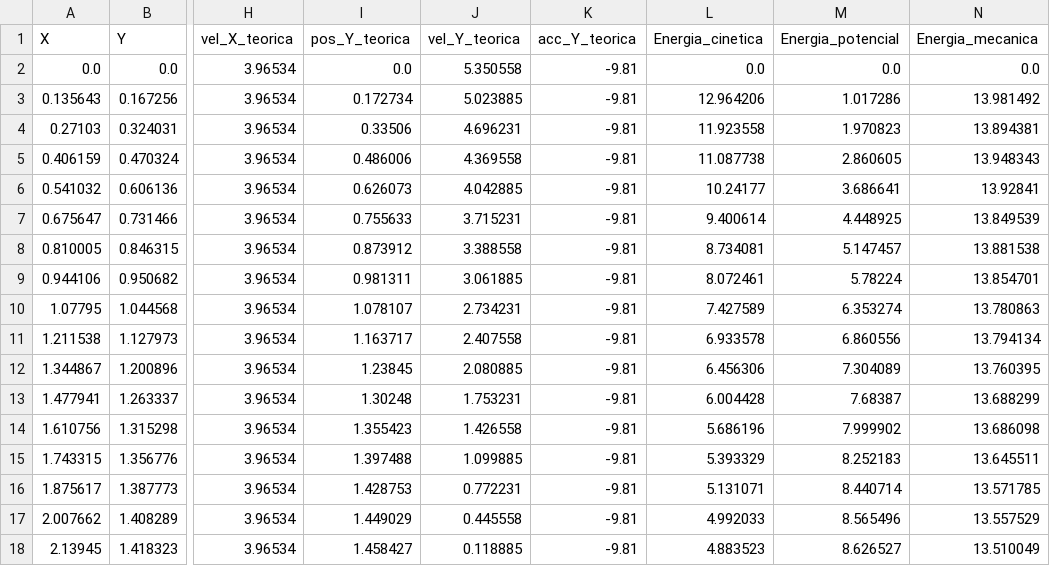
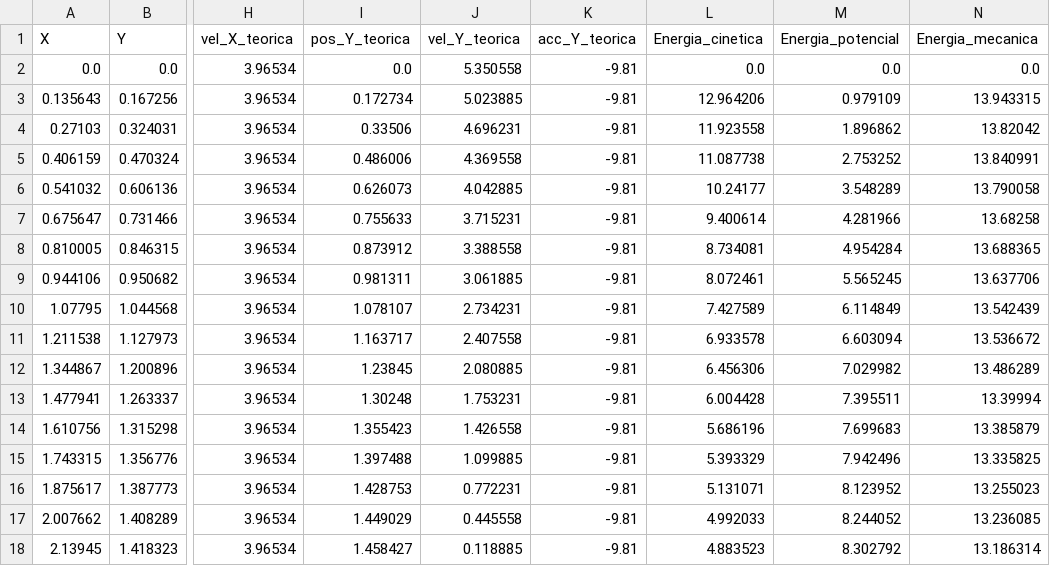
Before and after one commit to Chicago-Fisicos/proyecto-fisica, a CSV file: src/basket-doble/tablas/tabla-moviento-metros.csv, drawn as a sheet; only a part is shown, gaps mark what is left out; the diff covers the shown part only; the diff names each change by its address in the sheet, - before the commit and + after, or states it on an @@ line.

```diff
--- a/src/basket-doble/tablas/tabla-moviento-metros.csv
+++ b/src/basket-doble/tablas/tabla-moviento-metros.csv
-M3 (Energia_potencial): 1.017286
+M3 (Energia_potencial): 0.979109
-N3 (Energia_mecanica): 13.981492
+N3 (Energia_mecanica): 13.943315
-M4 (Energia_potencial): 1.970823
+M4 (Energia_potencial): 1.896862
-N4 (Energia_mecanica): 13.894381
+N4 (Energia_mecanica): 13.82042
-M5 (Energia_potencial): 2.860605
+M5 (Energia_potencial): 2.753252
-N5 (Energia_mecanica): 13.948343
+N5 (Energia_mecanica): 13.840991
-M6 (Energia_potencial): 3.686641
+M6 (Energia_potencial): 3.548289
-N6 (Energia_mecanica): 13.92841
+N6 (Energia_mecanica): 13.790058
-M7 (Energia_potencial): 4.448925
+M7 (Energia_potencial): 4.281966
-N7 (Energia_mecanica): 13.849539
+N7 (Energia_mecanica): 13.68258
-M8 (Energia_potencial): 5.147457
+M8 (Energia_potencial): 4.954284
-N8 (Energia_mecanica): 13.881538
+N8 (Energia_mecanica): 13.688365
-M9 (Energia_potencial): 5.78224
+M9 (Energia_potencial): 5.565245
-N9 (Energia_mecanica): 13.854701
+N9 (Energia_mecanica): 13.637706
-M10 (Energia_potencial): 6.353274
+M10 (Energia_potencial): 6.114849
-N10 (Energia_mecanica): 13.780863
+N10 (Energia_mecanica): 13.542439
-M11 (Energia_potencial): 6.860556
+M11 (Energia_potencial): 6.603094
-N11 (Energia_mecanica): 13.794134
+N11 (Energia_mecanica): 13.536672
-M12 (Energia_potencial): 7.304089
+M12 (Energia_potencial): 7.029982
-N12 (Energia_mecanica): 13.760395
+N12 (Energia_mecanica): 13.486289
-M13 (Energia_potencial): 7.68387
+M13 (Energia_potencial): 7.395511
-N13 (Energia_mecanica): 13.688299
+N13 (Energia_mecanica): 13.39994
-M14 (Energia_potencial): 7.999902
+M14 (Energia_potencial): 7.699683
-N14 (Energia_mecanica): 13.686098
+N14 (Energia_mecanica): 13.385879
-M15 (Energia_potencial): 8.252183
+M15 (Energia_potencial): 7.942496
-N15 (Energia_mecanica): 13.645511
+N15 (Energia_mecanica): 13.335825
-M16 (Energia_potencial): 8.440714
+M16 (Energia_potencial): 8.123952
-N16 (Energia_mecanica): 13.571785
+N16 (Energia_mecanica): 13.255023
-M17 (Energia_potencial): 8.565496
+M17 (Energia_potencial): 8.244052
-N17 (Energia_mecanica): 13.557529
+N17 (Energia_mecanica): 13.236085
-M18 (Energia_potencial): 8.626527
+M18 (Energia_potencial): 8.302792
-N18 (Energia_mecanica): 13.510049
+N18 (Energia_mecanica): 13.186314
```
Also changed, not shown: 24 edited cells elsewhere in this file, 2 other files.
